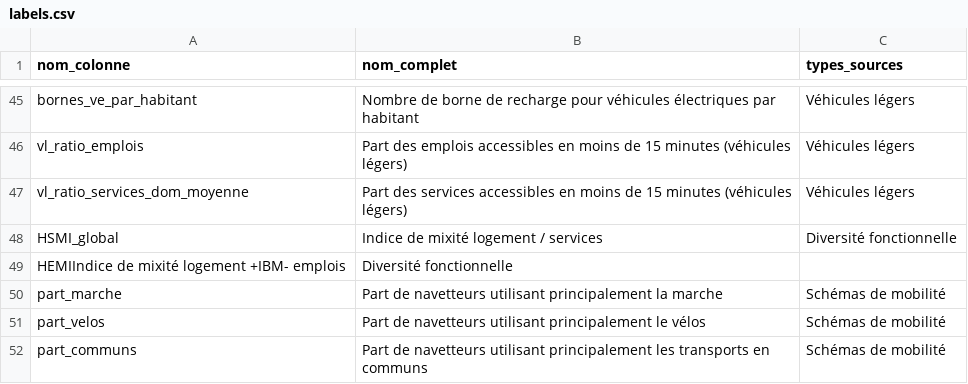
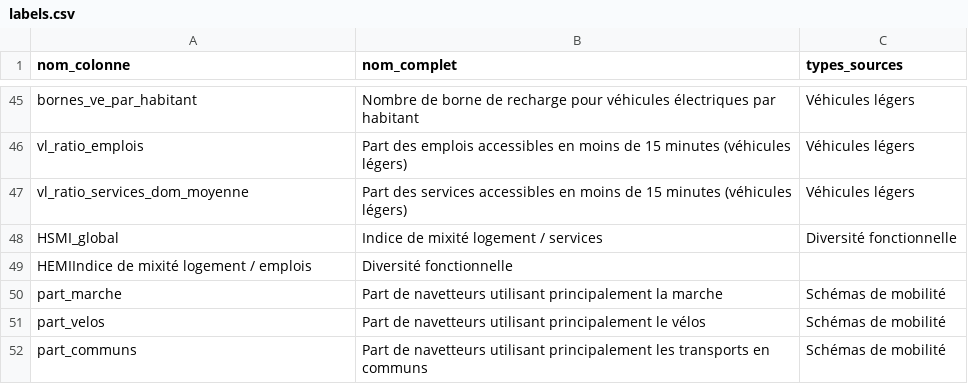
Before and after one commit to fabian-mathieu/fabian-mathieu.github.io, a CSV file: data/labels.csv, drawn as a sheet; only a part is shown, gaps mark what is left out.

Commit message:
Test : modification du script, devrait afficher le nom complet des indicateurs

```diff
--- a/data/labels.csv
+++ b/data/labels.csv
@@ -48,3 +48,3 @@ vl_ratio_services_dom_moyenne,Part des services accessibles en moins de 15 minut
 HSMI_global,Indice de mixité logement / services, Diversité fonctionnelle
-HEMIIndice de mixité logement +IBM- emplois,Diversité fonctionnelle
+HEMIIndice de mixité logement / emplois,Diversité fonctionnelle
 part_marche,Part de navetteurs utilisant principalement la marche,Schémas de mobilité
```
Also changed, not shown: 1 other file.
